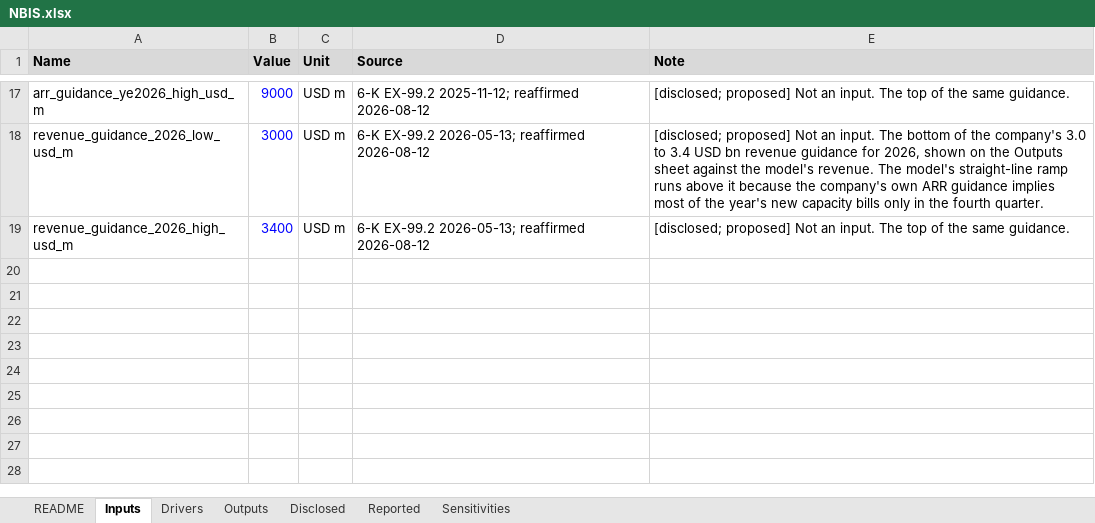
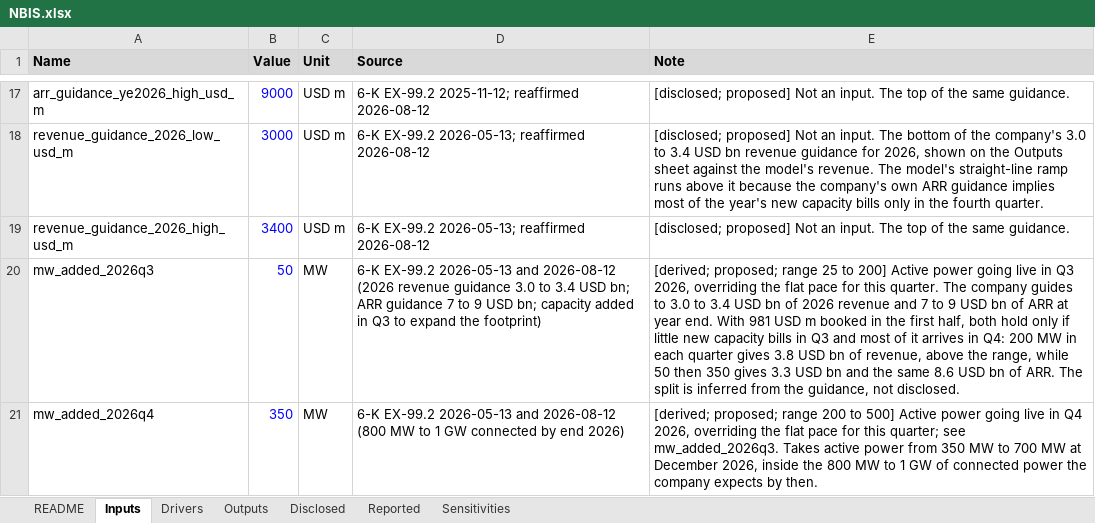
Before and after one commit to Philbertcychan/ai-economics, an Excel workbook: models/NBIS.xlsx, sheet Inputs, drawn as a sheet; only a part is shown, gaps mark what is left out; values as stored, in another font and other column widths than the file's, no borders; the diff names each change by its address in the sheet, - before the commit and + after, or states it on an @@ line.

```diff
--- a/models/NBIS.xlsx (sheet Inputs)
+++ b/models/NBIS.xlsx (sheet Inputs)
+row 20: mw_added_2026q3 | 50 | MW | 6-K EX-99.2 2026-05-13 and 2026-08-12 (2026 revenue guidance 3.0 to 3.4 USD bn; ARR guidance 7 to 9 USD bn; capacity added in Q3 to expand the footprint) | [derived; proposed; range 25 to 200] Active power going live in Q3 2026, overriding the flat pace for this quarter. The company guides to 3.0 to 3.4 USD bn of 2026 revenue and 7 to 9 USD bn of ARR at year end. With 981 USD m booked in the first half, both hold only if little new capacity bills in Q3 and most of it arrives in Q4: 200 MW in each quarter gives 3.8 USD bn of revenue, above the range, while 50 then 350 gives 3.3 USD bn and the same 8.6 USD bn of ARR. The split is inferred from the guidance, not disclosed.
+row 21: mw_added_2026q4 | 350 | MW | 6-K EX-99.2 2026-05-13 and 2026-08-12 (800 MW to 1 GW connected by end 2026) | [derived; proposed; range 200 to 500] Active power going live in Q4 2026, overriding the flat pace for this quarter; see mw_added_2026q3. Takes active power from 350 MW to 700 MW at December 2026, inside the 800 MW to 1 GW of connected power the company expects by then.
```
Also changed, not shown: sheet Drivers, sheet Outputs, sheet Sensitivities, 7 other files.
